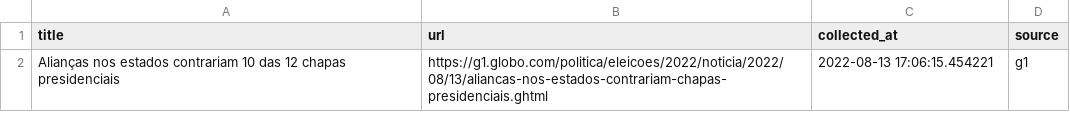
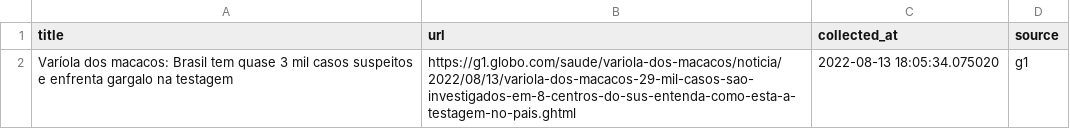
Before and after one commit to leodiegues/lidebot, a CSV file: data/latest_g1.csv, drawn as a sheet.

```diff
--- a/data/latest_g1.csv
+++ b/data/latest_g1.csv
@@ -1,2 +1,2 @@
 title,url,collected_at,source
-Alianças nos estados contrariam 10 das 12 chapas presidenciais,https://g1.globo.com/politica/eleicoes/2022/noticia/2022/08/13/aliancas-nos-estados-contrariam-chapas-presidenciais.ghtml,2022-08-13 17:06:15.454221,g1
+Varíola dos macacos: Brasil tem quase 3 mil casos suspeitos e enfrenta gargalo na testagem,https://g1.globo.com/saude/variola-dos-macacos/noticia/2022/08/13/variola-dos-macacos-29-mil-casos-sao-investigados-em-8-centros-do-sus-entenda-como-esta-a-testagem-no-pais.ghtml,2022-08-13 18:05:34.075020,g1
```
Also changed, not shown: data/latest_estadao.csv, data/latest_folha.csv, 4 other files.
